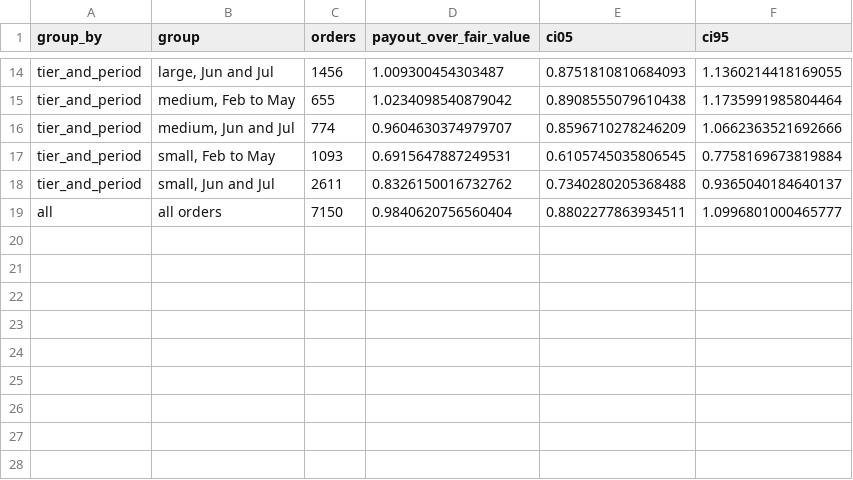
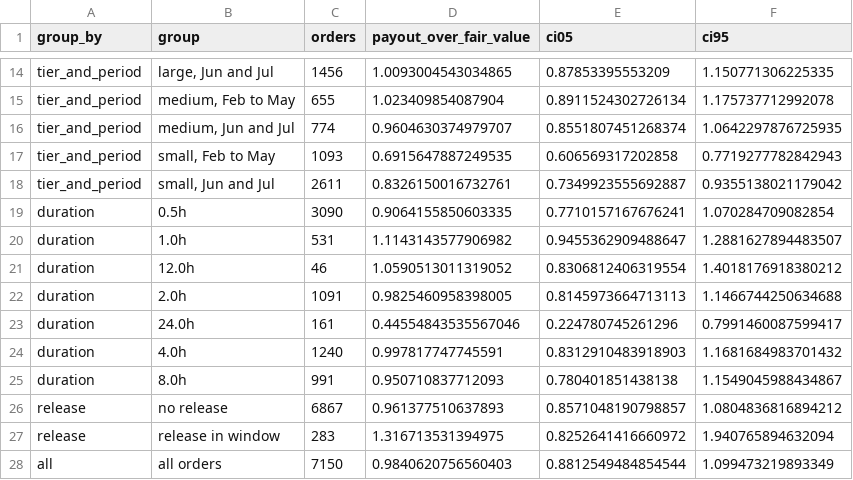
Before and after one commit to DarkMatter-404/DBA5102_Jasper_Vault_Assignment, a CSV file: maksim/results/payout_over_fair_value_walk_forward.csv, drawn as a sheet; only a part is shown, gaps mark what is left out; addresses are those after the commit; the diff covers the shown part only; the diff names each change by its address in the sheet, - before the commit and + after, or states it on an @@ line.

```diff
--- a/maksim/results/payout_over_fair_value_walk_forward.csv
+++ b/maksim/results/payout_over_fair_value_walk_forward.csv
-D14 (payout_over_fair_value): 1.009300454303487
+D14 (payout_over_fair_value): 1.0093004543034865
-E14 (ci05): 0.8751810810684093
+E14 (ci05): 0.87853395553209
-F14 (ci95): 1.1360214418169055
+F14 (ci95): 1.150771306225335
-D15 (payout_over_fair_value): 1.0234098540879042
+D15 (payout_over_fair_value): 1.023409854087904
-E15 (ci05): 0.8908555079610438
+E15 (ci05): 0.8911524302726134
-F15 (ci95): 1.1735991985804464
+F15 (ci95): 1.175737712992078
-E16 (ci05): 0.8596710278246209
+E16 (ci05): 0.8551807451268374
-F16 (ci95): 1.0662363521692666
+F16 (ci95): 1.0642297876725935
-D17 (payout_over_fair_value): 0.6915647887249531
+D17 (payout_over_fair_value): 0.6915647887249535
-E17 (ci05): 0.6105745035806545
+E17 (ci05): 0.606569317202858
-F17 (ci95): 0.7758169673819884
+F17 (ci95): 0.7719277782842943
-D18 (payout_over_fair_value): 0.8326150016732762
+D18 (payout_over_fair_value): 0.8326150016732761
-E18 (ci05): 0.7340280205368488
+E18 (ci05): 0.7349923555692887
-F18 (ci95): 0.9365040184640137
+F18 (ci95): 0.9355138021179042
+row 19: duration | 0.5h | 3090 | 0.9064155850603335 | 0.7710157167676241 | 1.070284709082854
+row 20: duration | 1.0h | 531 | 1.1143143577906982 | 0.9455362909488647 | 1.2881627894483507
+row 21: duration | 12.0h | 46 | 1.0590513011319052 | 0.8306812406319554 | 1.4018176918380212
+row 22: duration | 2.0h | 1091 | 0.9825460958398005 | 0.8145973664713113 | 1.1466744250634688
+row 23: duration | 24.0h | 161 | 0.44554843535567046 | 0.224780745261296 | 0.7991460087599417
+row 24: duration | 4.0h | 1240 | 0.997817747745591 | 0.8312910483918903 | 1.1681684983701432
+row 25: duration | 8.0h | 991 | 0.950710837712093 | 0.780401851438138 | 1.1549045988434867
+row 26: release | no release | 6867 | 0.961377510637893 | 0.8571048190798857 | 1.0804836816894212
+row 27: release | release in window | 283 | 1.316713531394975 | 0.8252641416660972 | 1.940765894632094
-D28 (payout_over_fair_value): 0.9840620756560404
+D28 (payout_over_fair_value): 0.9840620756560403
-E28 (ci05): 0.8802277863934511
+E28 (ci05): 0.8812549484854544
-F28 (ci95): 1.0996801000465777
+F28 (ci95): 1.099473219893349
```
Also changed, not shown: 32 edited cells elsewhere in this file, maksim/results/equal_revenue_test_period.csv, maksim/results/extensions/hedging_summary.csv, 32 other files.
